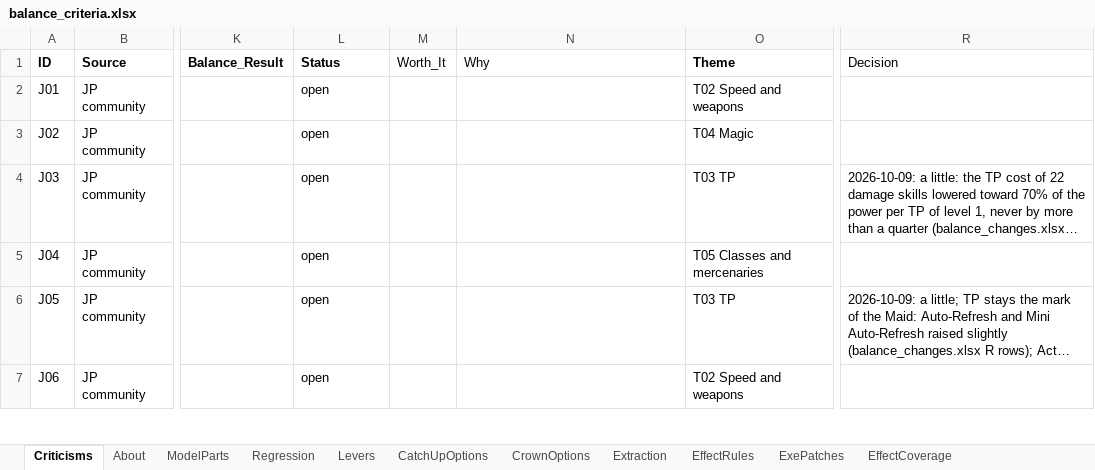
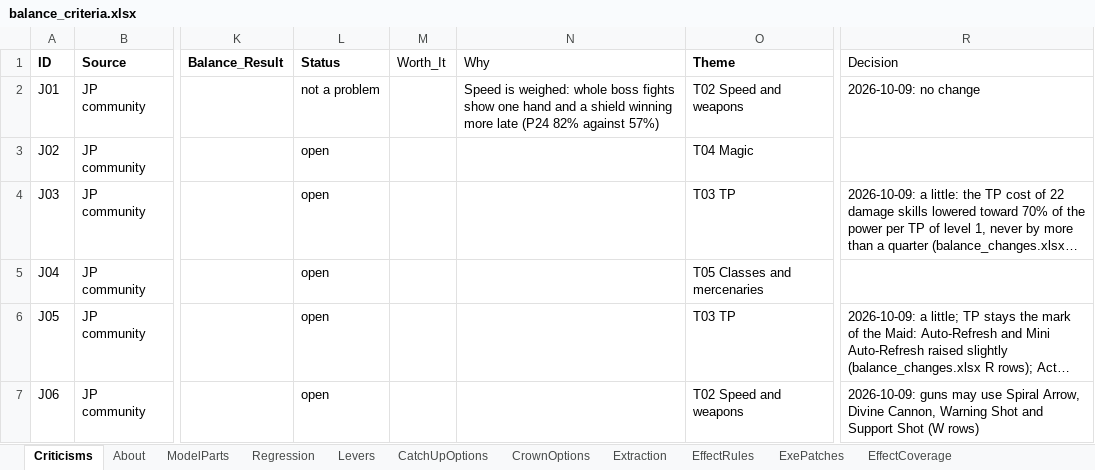
Before and after one commit to Asaad-E/DungeonTravelers_2_2_qol_balance_mod, an Excel workbook: mod_project/data_tables/balance_criteria.xlsx, sheet Criticisms, drawn as a sheet; only a part is shown, gaps mark what is left out; long unchanged cells end in …; values as stored, in another font and other column widths than the file's, no borders; the diff covers the shown part only; the diff names each change by its address in the sheet, - before the commit and + after, or states it on an @@ line.

```diff
--- a/mod_project/data_tables/balance_criteria.xlsx (sheet Criticisms)
+++ b/mod_project/data_tables/balance_criteria.xlsx (sheet Criticisms)
-L2 (Status): open
+L2 (Status): not a problem
-N2 (Why): (empty)
+N2 (Why): Speed is weighed: whole boss fights show one hand and a shield winning more late (P24 82% against 57%)
-R2 (Decision): (empty)
+R2 (Decision): 2026-10-09: no change
-R7 (Decision): (empty)
+R7 (Decision): 2026-10-09: guns may use Spiral Arrow, Divine Cannon, Warning Shot and Support Shot (W rows)
```
Also changed, not shown: 14 edited cells elsewhere in this sheet, mod_project/data_tables/balance_changes.xlsx, 1 other file.
